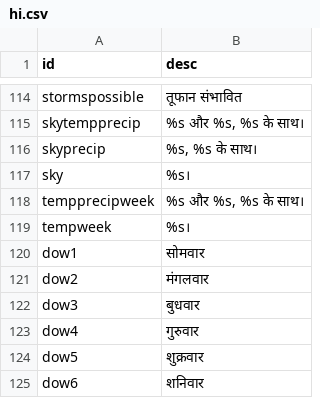
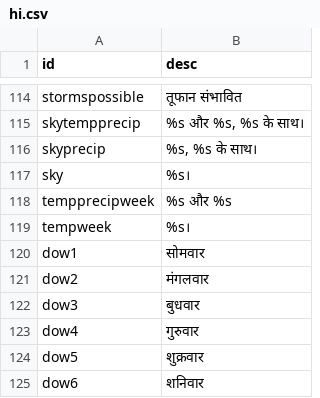
Before and after one commit to visualcrossing/Languages, a CSV file: src/hi.csv, drawn as a sheet; only a part is shown, gaps mark what is left out.

Commit message:
Update hi.csv
Removed third placeholder from tempprecipweek,

```diff
--- a/src/hi.csv
+++ b/src/hi.csv
@@ -117,3 +117,3 @@ skyprecip,"%s, %s के साथ।"
 sky,%s।
-tempprecipweek,"%s और %s, %s के साथ।"
+tempprecipweek,"%s और %s"
 tempweek,%s।
```
